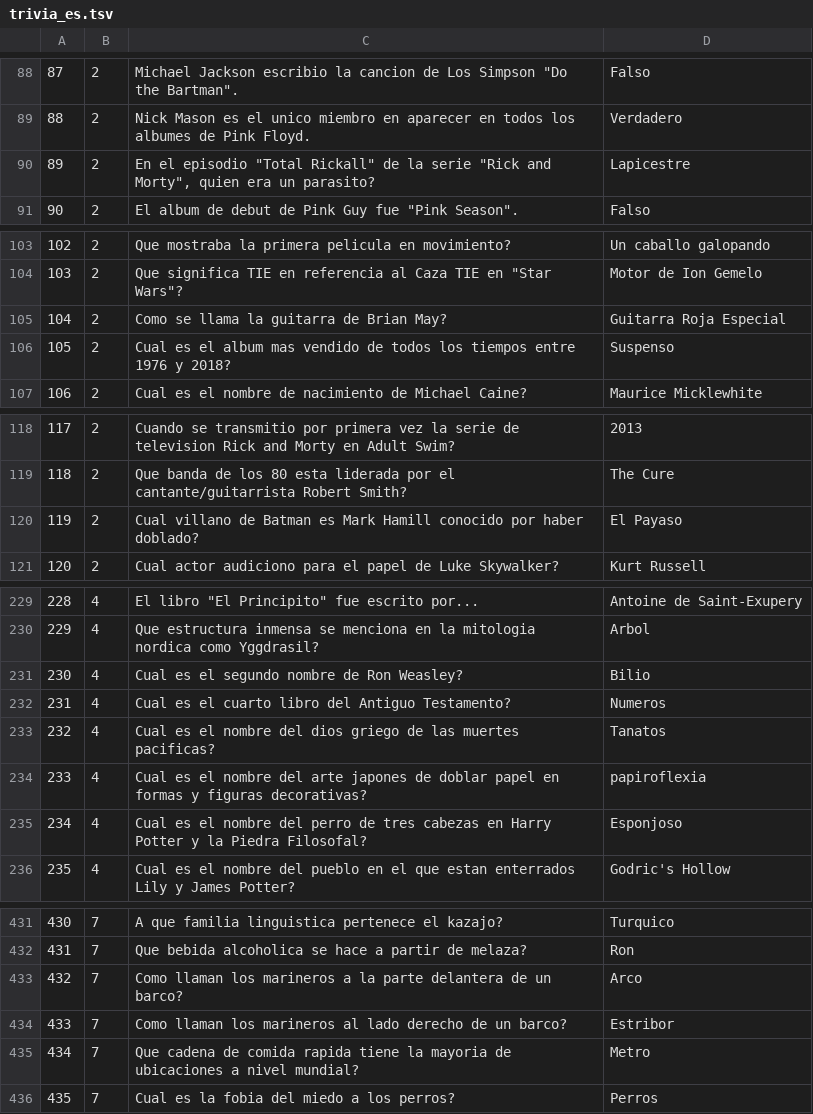
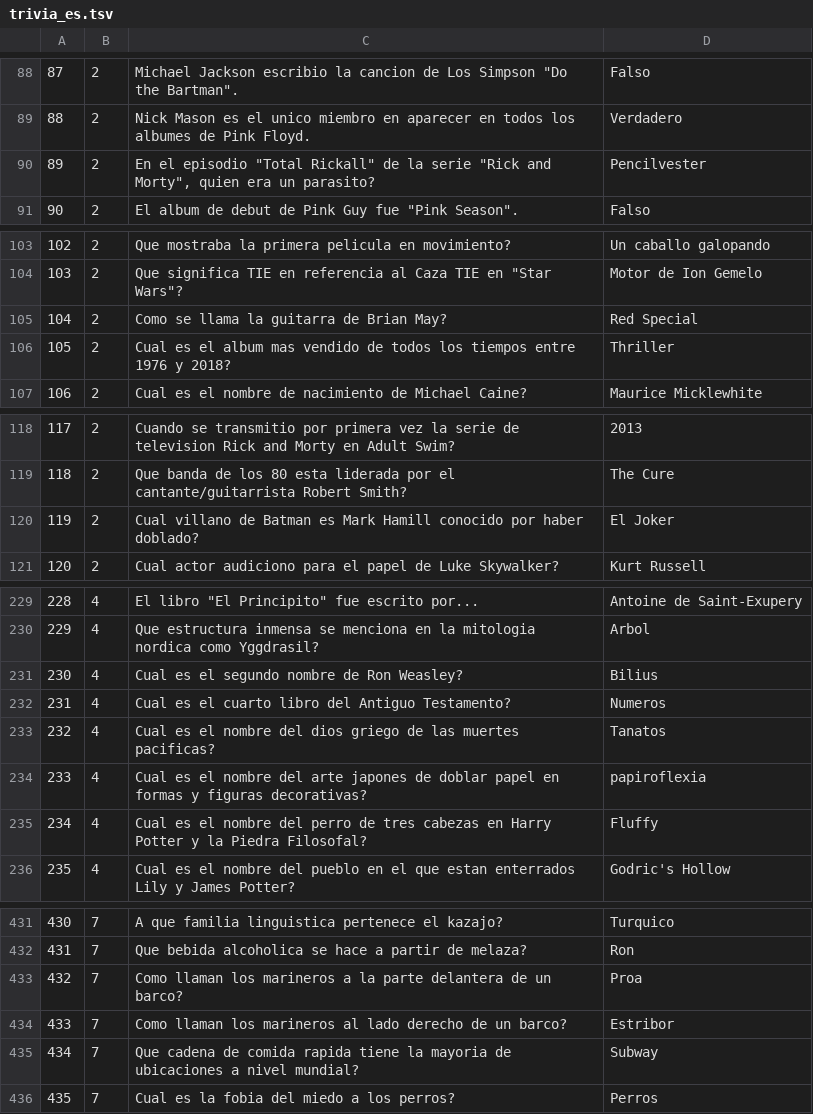
Before and after one commit to Endika/flipper-trivia-zero, a TSV file: data/trivia_es.tsv, drawn as a sheet; only a part is shown, gaps mark what is left out; the diff covers the shown part only.

Commit message:
fix: correct literal translations of names and titles in the Spanish pack

```diff
--- a/data/trivia_es.tsv
+++ b/data/trivia_es.tsv
@@ -89,3 +89,3 @@
 88	2	Nick Mason es el unico miembro en aparecer en todos los albumes de Pink Floyd.	Verdadero
-89	2	En el episodio "Total Rickall" de la serie "Rick and Morty", quien era un parasito?	Lapicestre
+89	2	En el episodio "Total Rickall" de la serie "Rick and Morty", quien era un parasito?	Pencilvester
 90	2	El album de debut de Pink Guy fue "Pink Season".	Falso
@@ -104,4 +104,4 @@
 103	2	Que significa TIE en referencia al Caza TIE en "Star Wars"?	Motor de Ion Gemelo
-104	2	Como se llama la guitarra de Brian May?	Guitarra Roja Especial
-105	2	Cual es el album mas vendido de todos los tiempos entre 1976 y 2018?	Suspenso
+104	2	Como se llama la guitarra de Brian May?	Red Special
+105	2	Cual es el album mas vendido de todos los tiempos entre 1976 y 2018?	Thriller
 106	2	Cual es el nombre de nacimiento de Michael Caine?	Maurice Micklewhite
@@ -119,3 +119,3 @@
 118	2	Que banda de los 80 esta liderada por el cantante/guitarrista Robert Smith?	The Cure
-119	2	Cual villano de Batman es Mark Hamill conocido por haber doblado?	El Payaso
+119	2	Cual villano de Batman es Mark Hamill conocido por haber doblado?	El Joker
 120	2	Cual actor audiciono para el papel de Luke Skywalker?	Kurt Russell
@@ -230,3 +230,3 @@
 229	4	Que estructura inmensa se menciona en la mitologia nordica como Yggdrasil?	Arbol
-230	4	Cual es el segundo nombre de Ron Weasley?	Bilio
+230	4	Cual es el segundo nombre de Ron Weasley?	Bilius
 231	4	Cual es el cuarto libro del Antiguo Testamento?	Numeros
@@ -234,3 +234,3 @@
 233	4	Cual es el nombre del arte japones de doblar papel en formas y figuras decorativas?	papiroflexia
-234	4	Cual es el nombre del perro de tres cabezas en Harry Potter y la Piedra Filosofal?	Esponjoso
+234	4	Cual es el nombre del perro de tres cabezas en Harry Potter y la Piedra Filosofal?	Fluffy
 235	4	Cual es el nombre del pueblo en el que estan enterrados Lily y James Potter?	Godric's Hollow
@@ -432,5 +432,5 @@
 431	7	Que bebida alcoholica se hace a partir de melaza?	Ron
-432	7	Como llaman los marineros a la parte delantera de un barco?	Arco
+432	7	Como llaman los marineros a la parte delantera de un barco?	Proa
 433	7	Como llaman los marineros al lado derecho de un barco?	Estribor
-434	7	Que cadena de comida rapida tiene la mayoria de ubicaciones a nivel mundial?	Metro
+434	7	Que cadena de comida rapida tiene la mayoria de ubicaciones a nivel mundial?	Subway
 435	7	Cual es la fobia del miedo a los perros?	Perros
```
Also changed, not shown: 3 edited cells elsewhere in this file, 3 other files.
